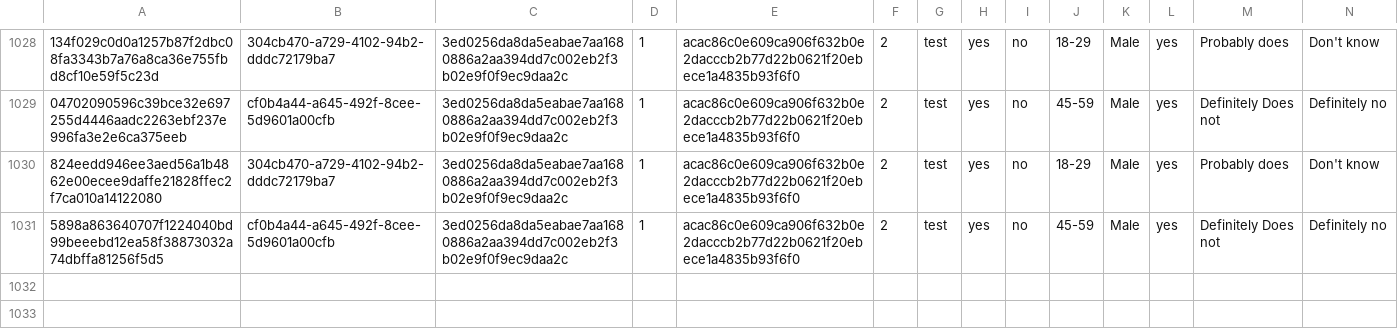
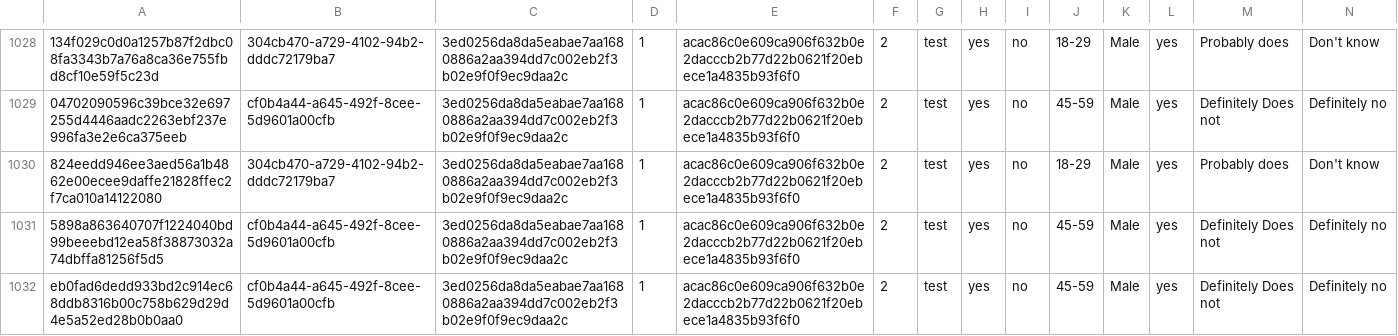
Before and after one commit to kekecsz/transparent-psi-results, a CSV file: tpp_test_results_from_12-7-2018.csv, drawn as a sheet; only a part is shown, gaps mark what is left out; rows hold the shown columns only; the diff names each change by its address in the sheet, - before the commit and + after, or states it on an @@ line.

Commit message:
data received

```diff
--- a/tpp_test_results_from_12-7-2018.csv
+++ b/tpp_test_results_from_12-7-2018.csv
+row 1032: eb0fad6dedd933bd2c914ec68ddb8316b00c758b629d29d4e5a52ed28b0b0aa0 | cf0b4a44-a645-492f-8cee-5d9601a00cfb | 3ed0256da8da5eabae7aa1680886a2aa394dd7c002eb2f3b02e9f0f9ec9daa2c | 1 | acac86c0e609ca906f632b0e2dacccb2b77d22b0621f20ebece1a4835b93f6f0 | 2 | test | yes | no | 45-59 | Male | yes | Definitely Does not | Definitely no
```
